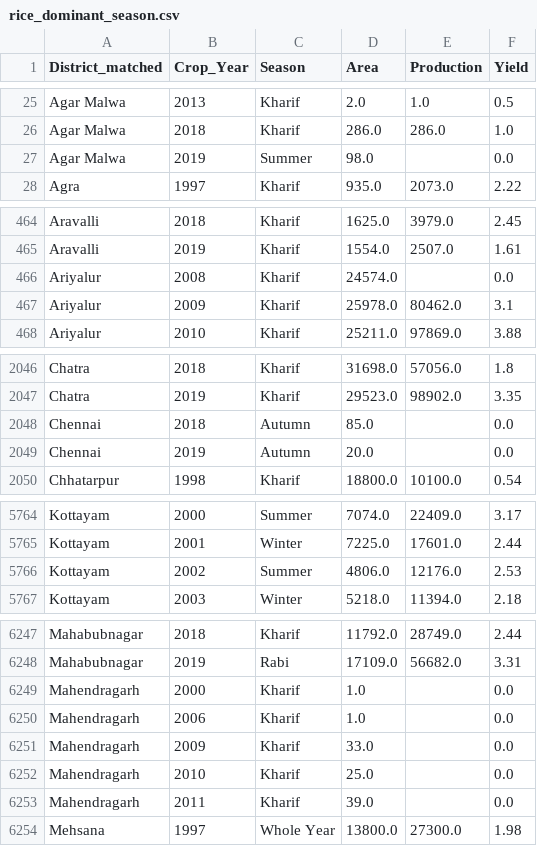
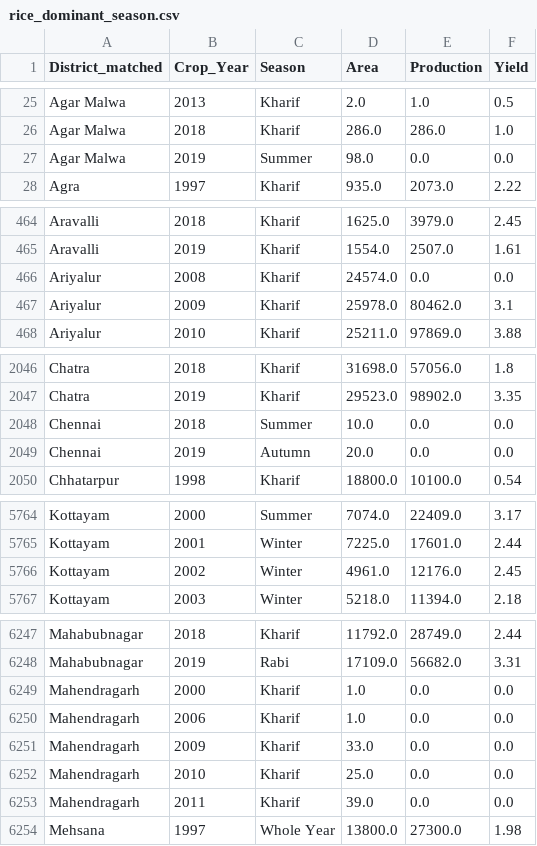
Before and after one commit to mripradhan/agricultural-risk-pipeline, a CSV file: data/processed/rice_dominant_season.csv, drawn as a sheet; only a part is shown, gaps mark what is left out; the diff covers the shown part only.

Commit message:
Update data processing and model training scripts
- Enhanced `prep_crop_data.py` to dynamically locate columns and compute yield if missing.
- Improved filtering for rice crops and ensured dominant season selection per district-year.
- Modified `tabnet_train.py` to reproduce a consistent stratified split and added detailed results comparison with XGBoost.
- Updated model performance metrics in `tabnet_results.json` and saved model artifacts.
- Adjusted output paths for processed data and model results to use relative paths.
- Updated metadata in `meta.json` with new TabNet metrics.
- Updated various binary figures in the outputs directory.

```diff
--- a/data/processed/rice_dominant_season.csv
+++ b/data/processed/rice_dominant_season.csv
@@ -26,3 +26,3 @@ Agar Malwa,2013,Kharif     ,2.0,1.0,0.5
 Agar Malwa,2018,Kharif     ,286.0,286.0,1.0
-Agar Malwa,2019,Summer     ,98.0,,0.0
+Agar Malwa,2019,Summer     ,98.0,0.0,0.0
 Agra,1997,Kharif     ,935.0,2073.0,2.22
@@ -465,3 +465,3 @@ Aravalli,2018,Kharif     ,1625.0,3979.0,2.45
 Aravalli,2019,Kharif     ,1554.0,2507.0,1.61
-Ariyalur,2008,Kharif     ,24574.0,,0.0
+Ariyalur,2008,Kharif     ,24574.0,0.0,0.0
 Ariyalur,2009,Kharif     ,25978.0,80462.0,3.1
@@ -2047,4 +2047,4 @@ Chatra,2018,Kharif     ,31698.0,57056.0,1.8
 Chatra,2019,Kharif     ,29523.0,98902.0,3.35
-Chennai,2018,Autumn     ,85.0,,0.0
-Chennai,2019,Autumn     ,20.0,,0.0
+Chennai,2018,Summer     ,10.0,0.0,0.0
+Chennai,2019,Autumn     ,20.0,0.0,0.0
 Chhatarpur,1998,Kharif     ,18800.0,10100.0,0.54
@@ -5765,3 +5765,3 @@ Kottayam,2000,Summer     ,7074.0,22409.0,3.17
 Kottayam,2001,Winter     ,7225.0,17601.0,2.44
-Kottayam,2002,Summer     ,4806.0,12176.0,2.53
+Kottayam,2002,Winter     ,4961.0,12176.0,2.45
 Kottayam,2003,Winter     ,5218.0,11394.0,2.18
@@ -6248,7 +6248,7 @@ Mahabubnagar,2018,Kharif     ,11792.0,28749.0,2.44
 Mahabubnagar,2019,Rabi       ,17109.0,56682.0,3.31
-Mahendragarh,2000,Kharif     ,1.0,,0.0
-Mahendragarh,2006,Kharif     ,1.0,,0.0
-Mahendragarh,2009,Kharif     ,33.0,,0.0
-Mahendragarh,2010,Kharif     ,25.0,,0.0
-Mahendragarh,2011,Kharif     ,39.0,,0.0
+Mahendragarh,2000,Kharif     ,1.0,0.0,0.0
+Mahendragarh,2006,Kharif     ,1.0,0.0,0.0
+Mahendragarh,2009,Kharif     ,33.0,0.0,0.0
+Mahendragarh,2010,Kharif     ,25.0,0.0,0.0
+Mahendragarh,2011,Kharif     ,39.0,0.0,0.0
 Mehsana,1997,Whole Year ,13800.0,27300.0,1.98
```
Also changed, not shown: 9 edited cells elsewhere in this file, 33 other files.
